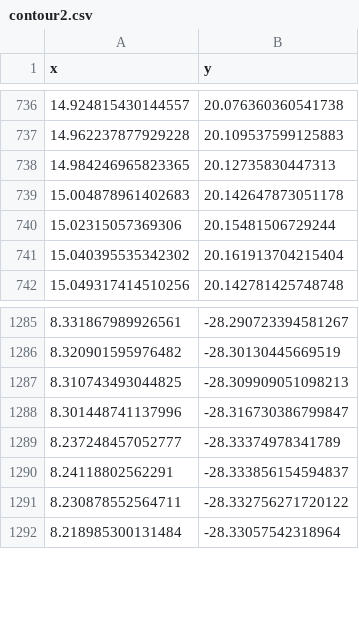
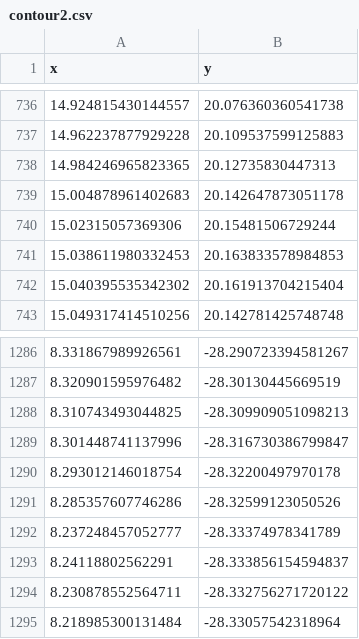
Before and after one commit to 812610357/APMCM, a CSV file: code/contour2.csv, drawn as a sheet; only a part is shown, gaps mark what is left out; the diff names each change by its address in the sheet, - before the commit and + after, or states it on an @@ line.

```diff
--- a/code/contour2.csv
+++ b/code/contour2.csv
+row 741: 15.038611980332453 | 20.163833578984853
+row 1290: 8.293012146018754 | -28.32200497970178
+row 1291: 8.285357607746286 | -28.32599123050526
```
Also changed, not shown: code/contour3.csv, code/contour4.csv, 2 other files.
